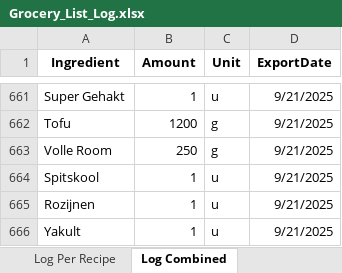
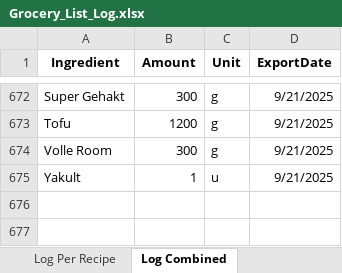
Before and after one commit to Callistah/Grocery_list, an Excel workbook: Excel_files/Log/Grocery_List_Log.xlsx, sheet Log Combined, drawn as a sheet; only a part is shown, gaps mark what is left out; values as stored, in another font and other column widths than the file's, no borders; removed rows and columns are numbered as before the commit, all else as after; the diff covers the shown part only; the diff names each change by its address in the sheet, - before the commit and + after, or states it on an @@ line.

```diff
--- a/Excel_files/Log/Grocery_List_Log.xlsx (sheet Log Combined)
+++ b/Excel_files/Log/Grocery_List_Log.xlsx (sheet Log Combined)
-B672 (Amount): 1
+B672 (Amount): 300
-C672 (Unit): u
+C672 (Unit): g
-B674 (Amount): 250
+B674 (Amount): 300
-row 664: Spitskool | 1 | u | 9/21/2025
-row 665: Rozijnen | 1 | u | 9/21/2025
```
Also changed, not shown: 12 added rows, 1 removed row, 1 moved row and 7 edited cells elsewhere in this sheet, sheet Log Per Recipe, Excel_files/Export/Grocery_List_2026-09-21.xlsx.
